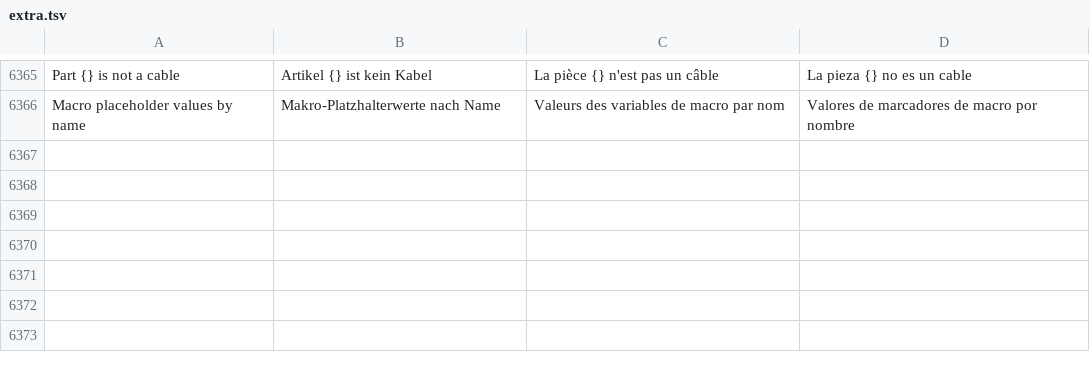
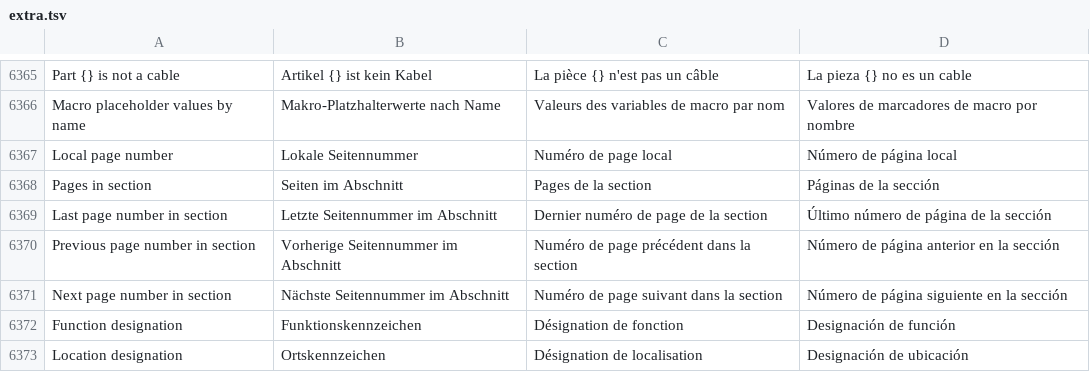
Before and after one commit to jessenic/OpenECraft, a TSV file: crates/openecraft-i18n/src/catalog/extra.tsv, drawn as a sheet; only a part is shown, gaps mark what is left out; the diff names each change by its address in the sheet, - before the commit and + after, or states it on an @@ line.

```diff
--- a/crates/openecraft-i18n/src/catalog/extra.tsv
+++ b/crates/openecraft-i18n/src/catalog/extra.tsv
+row 6367: Local page number | Lokale Seitennummer | Numéro de page local | Número de página local
+row 6368: Pages in section | Seiten im Abschnitt | Pages de la section | Páginas de la sección
+row 6369: Last page number in section | Letzte Seitennummer im Abschnitt | Dernier numéro de page de la section | Último número de página de la sección
+row 6370: Previous page number in section | Vorherige Seitennummer im Abschnitt | Numéro de page précédent dans la section | Número de página anterior en la sección
+row 6371: Next page number in section | Nächste Seitennummer im Abschnitt | Numéro de page suivant dans la section | Número de página siguiente en la sección
+row 6372: Function designation | Funktionskennzeichen | Désignation de fonction | Designación de función
+row 6373: Location designation | Ortskennzeichen | Désignation de localisation | Designación de ubicación
```
Also changed, not shown: crates/openecraft-i18n/src/catalog/lang/fi.tsv, 19 other files.
